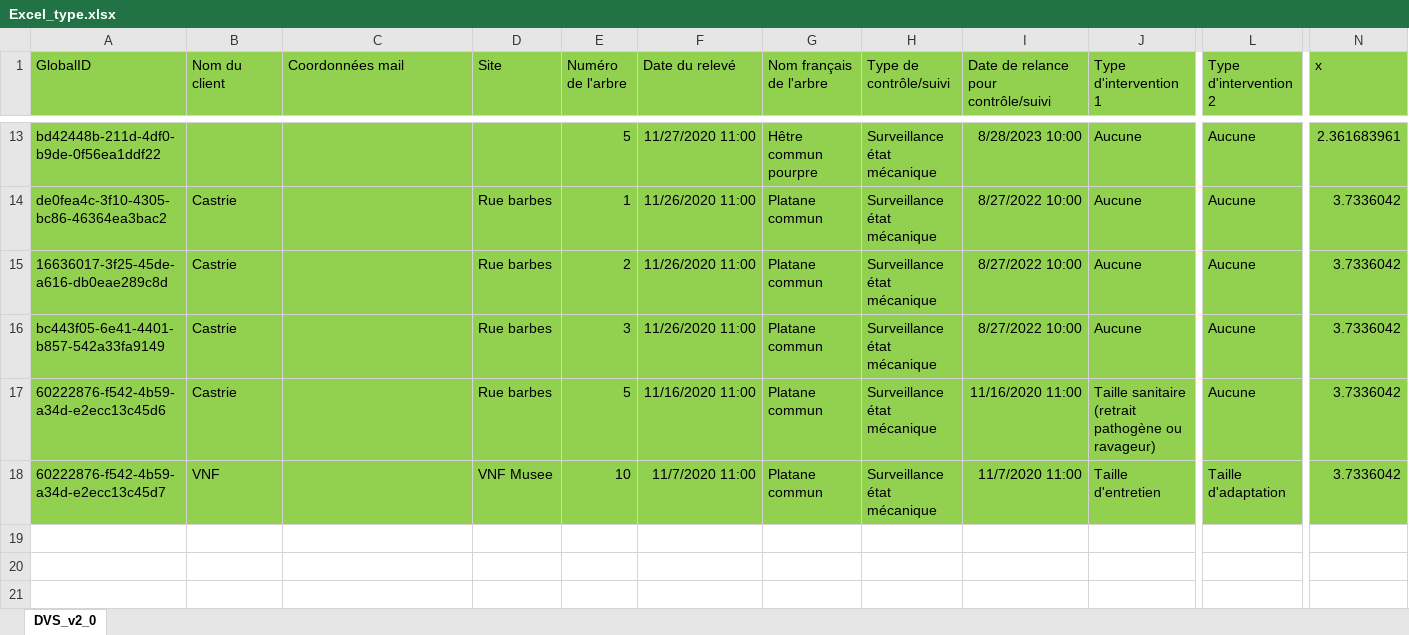
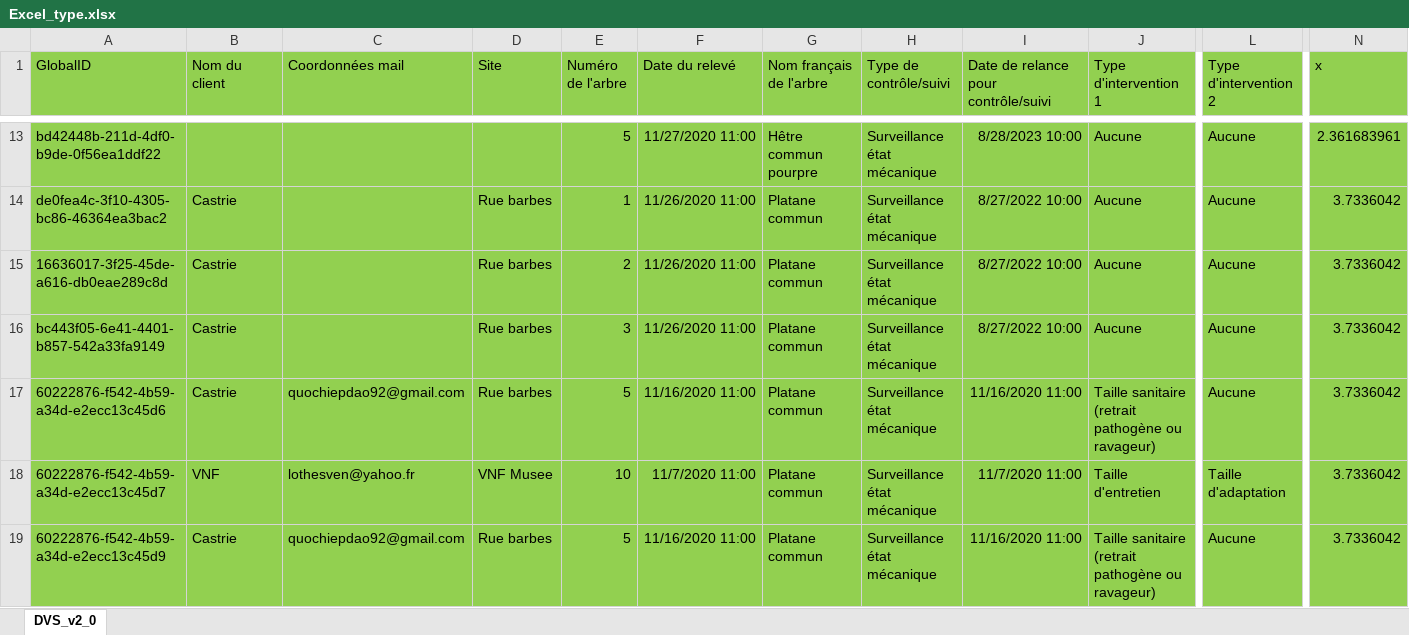
Before and after one commit to AugustusUkiyo/ONF, an Excel workbook: Excel_type.xlsx, sheet DVS_v2_0, drawn as a sheet; only a part is shown, gaps mark what is left out; values as stored, in another font and other column widths than the file's, no borders; rows hold the shown columns only; the diff names each change by its address in the sheet, - before the commit and + after, or states it on an @@ line.

Commit message:
retrait fichiers inutiles + finalisation mail + logo + modifs test excel

```diff
--- a/Excel_type.xlsx (sheet DVS_v2_0)
+++ b/Excel_type.xlsx (sheet DVS_v2_0)
-C17 (Coordonnées mail): (empty)
+C17 (Coordonnées mail): quochiepdao92@gmail.com
-C18 (Coordonnées mail): (empty)
+C18 (Coordonnées mail): lothesven@yahoo.fr
+row 19: 60222876-f542-4b59-a34d-e2ecc13c45d9 | Castrie | quochiepdao92@gmail.com | Rue barbes | 5 | 11/16/2020 11:00 | Platane commun | Surveillance état mécanique | 11/16/2020 11:00 | Taille sanitaire (retrait pathogène ou ravageur) | Aucune | 3.7336042
```
Also changed, not shown: 8 other files.
